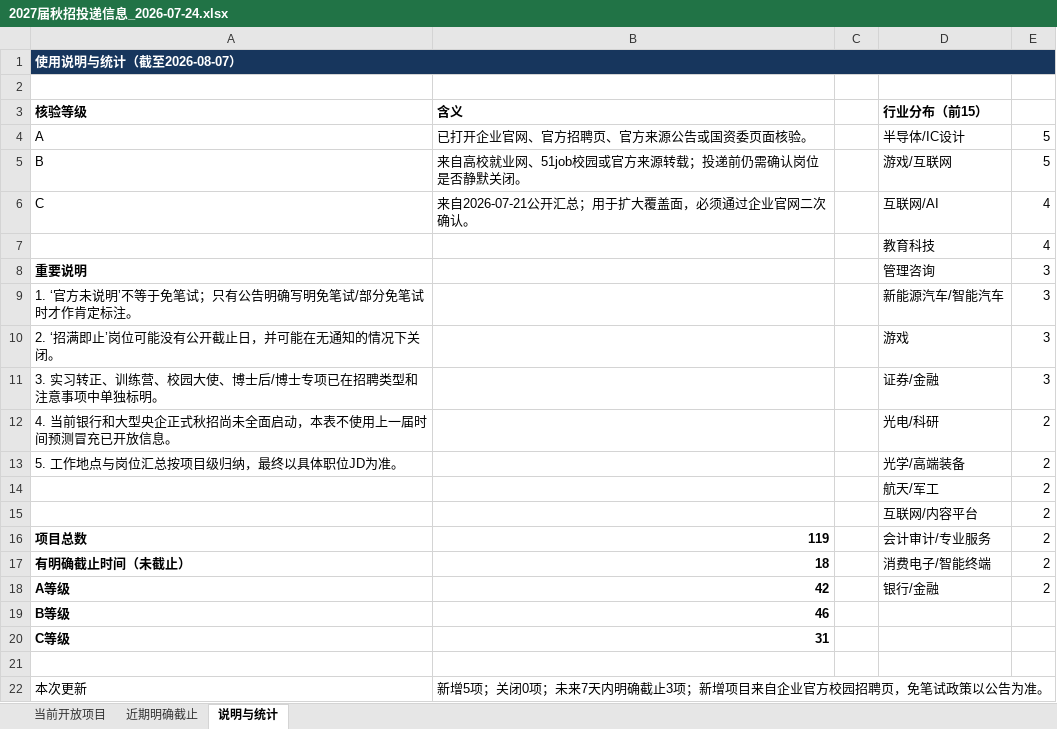
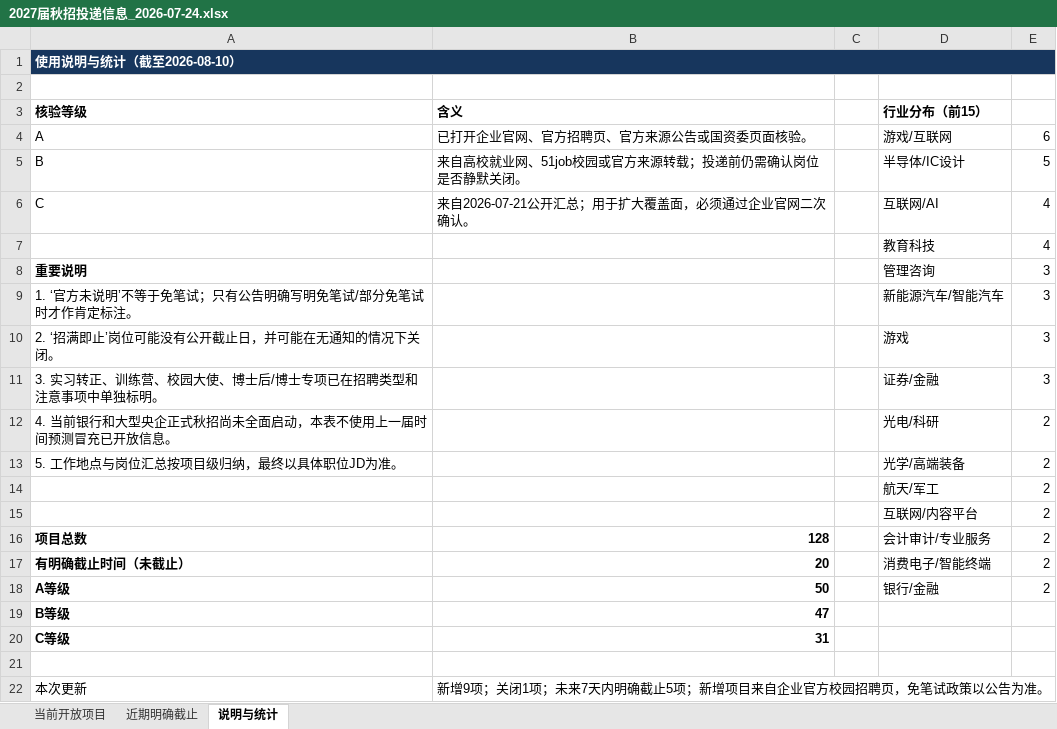
Before and after one commit to houhouhou218/2027-autumn-recruitment, an Excel workbook: 2027届秋招投递信息_2026-07-24.xlsx, sheet 说明与统计, drawn as a sheet; values as stored, in another font and other column widths than the file's, no borders; the diff names each change by its address in the sheet, - before the commit and + after, or states it on an @@ line.

```diff
--- a/2027届秋招投递信息_2026-07-24.xlsx (sheet 说明与统计)
+++ b/2027届秋招投递信息_2026-07-24.xlsx (sheet 说明与统计)
-A1 (核验等级): 使用说明与统计（截至2026-08-07）
+A1 (核验等级): 使用说明与统计（截至2026-08-10）
-D4 (行业分布（前15）): 半导体/IC设计
+D4 (行业分布（前15）): 游戏/互联网
-E4: 5
+E4: 6
-D5 (行业分布（前15）): 游戏/互联网
+D5 (行业分布（前15）): 半导体/IC设计
-B16 (含义): 119
+B16 (含义): 128
-B17 (含义): 18
+B17 (含义): 20
-B18 (含义): 42
+B18 (含义): 50
-B19 (含义): 46
+B19 (含义): 47
-B22 (含义): 新增5项；关闭0项；未来7天内明确截止3项；新增…
+B22 (含义): 新增9项；关闭1项；未来7天内明确截止5项；新增…
```
Also changed, not shown: sheet 当前开放项目, sheet 近期明确截止, 1 other file.
